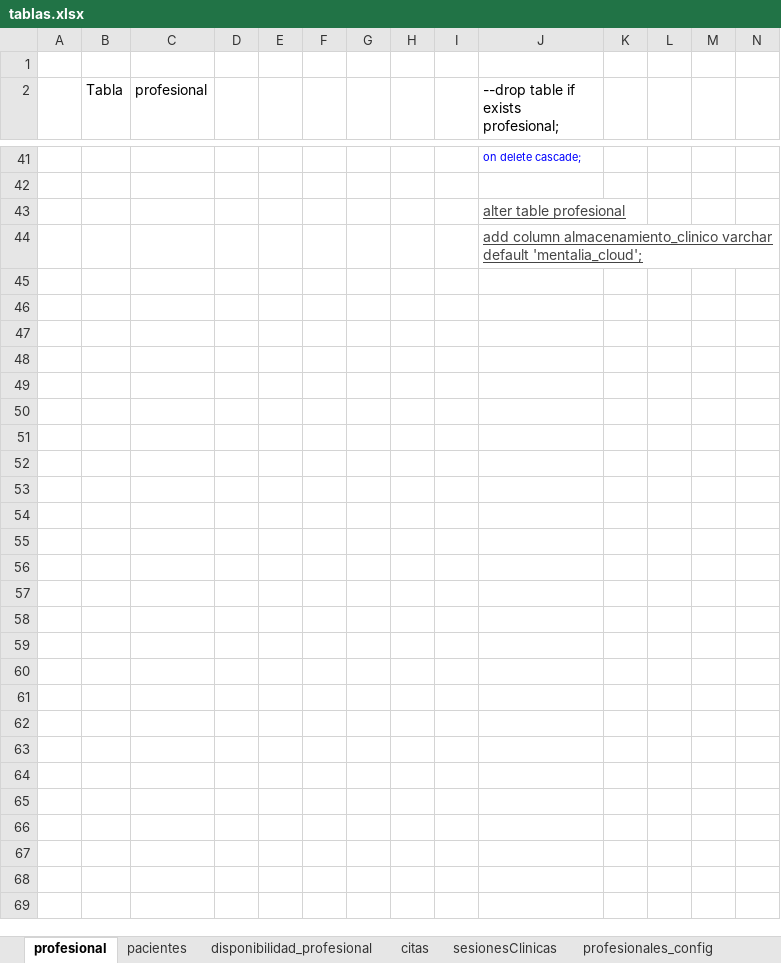
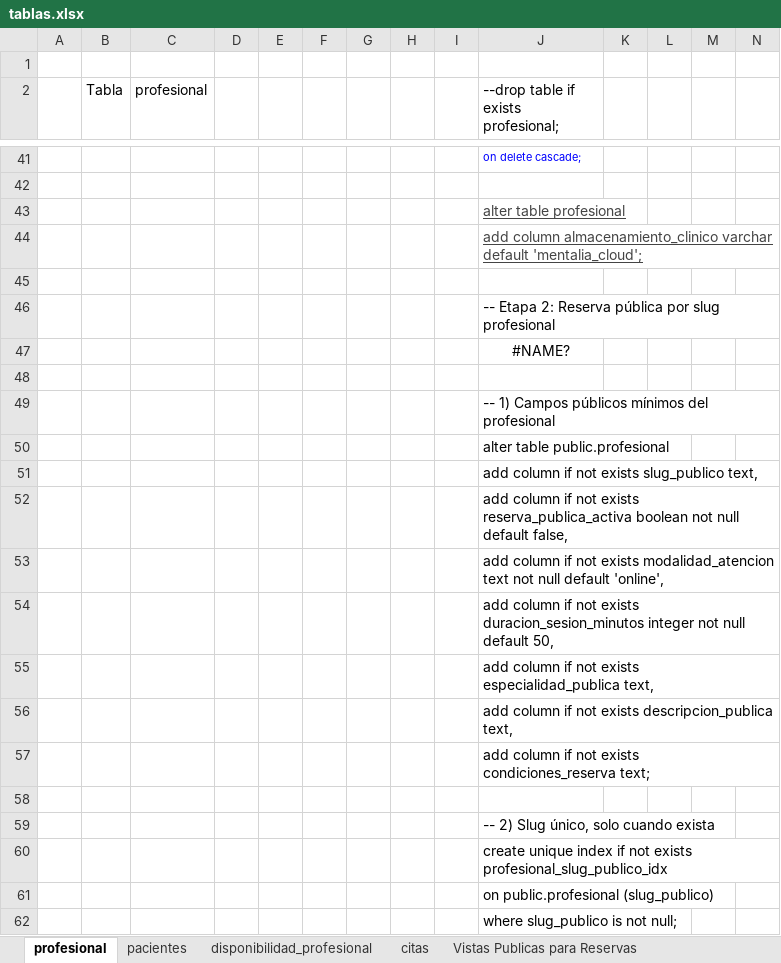
Before and after one commit to rescobarkGmail/mentalia-mvp, an Excel workbook: DB/Tablas/tablas.xlsx, sheet profesional, drawn as a sheet; only a part is shown, gaps mark what is left out; values as stored, in another font and other column widths than the file's, no borders; the diff names each change by its address in the sheet, - before the commit and + after, or states it on an @@ line.

```diff
--- a/DB/Tablas/tablas.xlsx (sheet profesional)
+++ b/DB/Tablas/tablas.xlsx (sheet profesional)
+sheet tab: Vistas Publicas para Reservas
+row 45: (empty)
+row 46:  |  |  |  |  |  |  |  |  | -- Etapa 2: Reserva pública por slug profesional
+row 47:  |  |  |  |  |  |  |  |  | #NAME?
+row 48: (empty)
+row 49:  |  |  |  |  |  |  |  |  | -- 1) Campos públicos mínimos del profesional
+row 50:  |  |  |  |  |  |  |  |  | alter table public.profesional
+row 51:  |  |  |  |  |  |  |  |  | add column if not exists slug_publico text,
+row 52:  |  |  |  |  |  |  |  |  | add column if not exists reserva_publica_activa boolean not null default false,
+row 53:  |  |  |  |  |  |  |  |  | add column if not exists modalidad_atencion text not null default 'online',
+row 54:  |  |  |  |  |  |  |  |  | add column if not exists duracion_sesion_minutos integer not null default 50,
+row 55:  |  |  |  |  |  |  |  |  | add column if not exists especialidad_publica text,
+row 56:  |  |  |  |  |  |  |  |  | add column if not exists descripcion_publica text,
+row 57:  |  |  |  |  |  |  |  |  | add column if not exists condiciones_reserva text;
+row 58: (empty)
+row 59:  |  |  |  |  |  |  |  |  | -- 2) Slug único, solo cuando exista
+row 60:  |  |  |  |  |  |  |  |  | create unique index if not exists profesional_slug_publico_idx
+row 61:  |  |  |  |  |  |  |  |  | on public.profesional (slug_publico)
+row 62:  |  |  |  |  |  |  |  |  | where slug_publico is not null;
```
Also changed, not shown: sheet disponibilidad_profesional, other sheet tabs, 1 other file.
